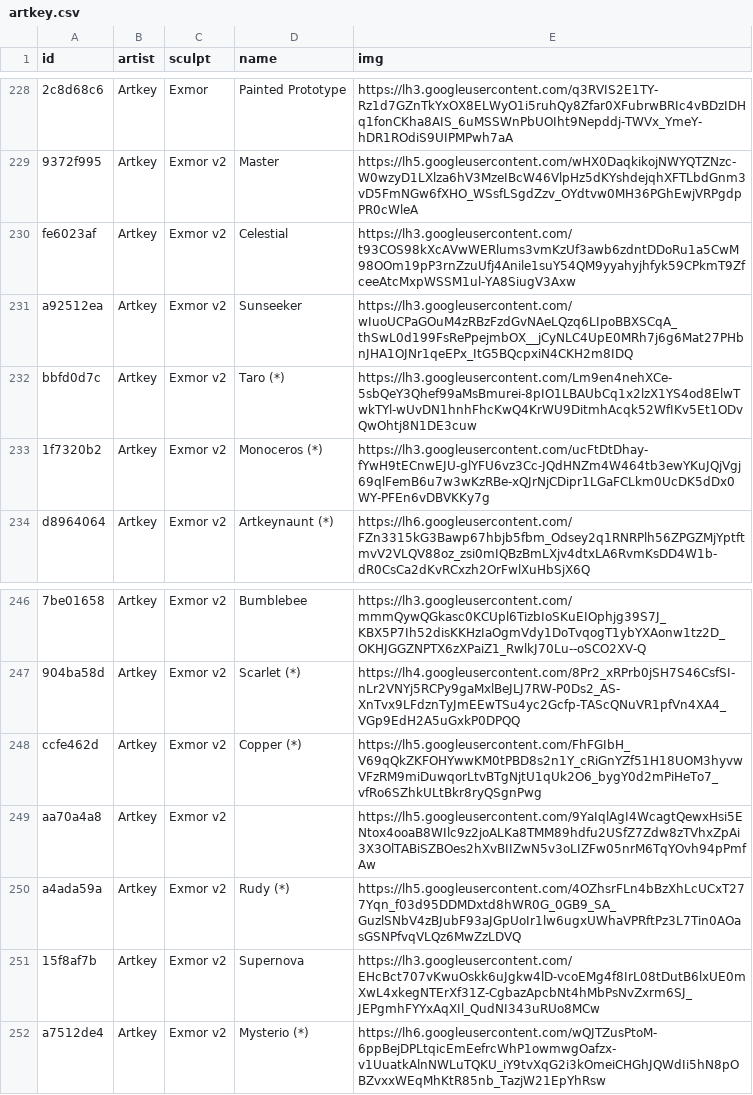
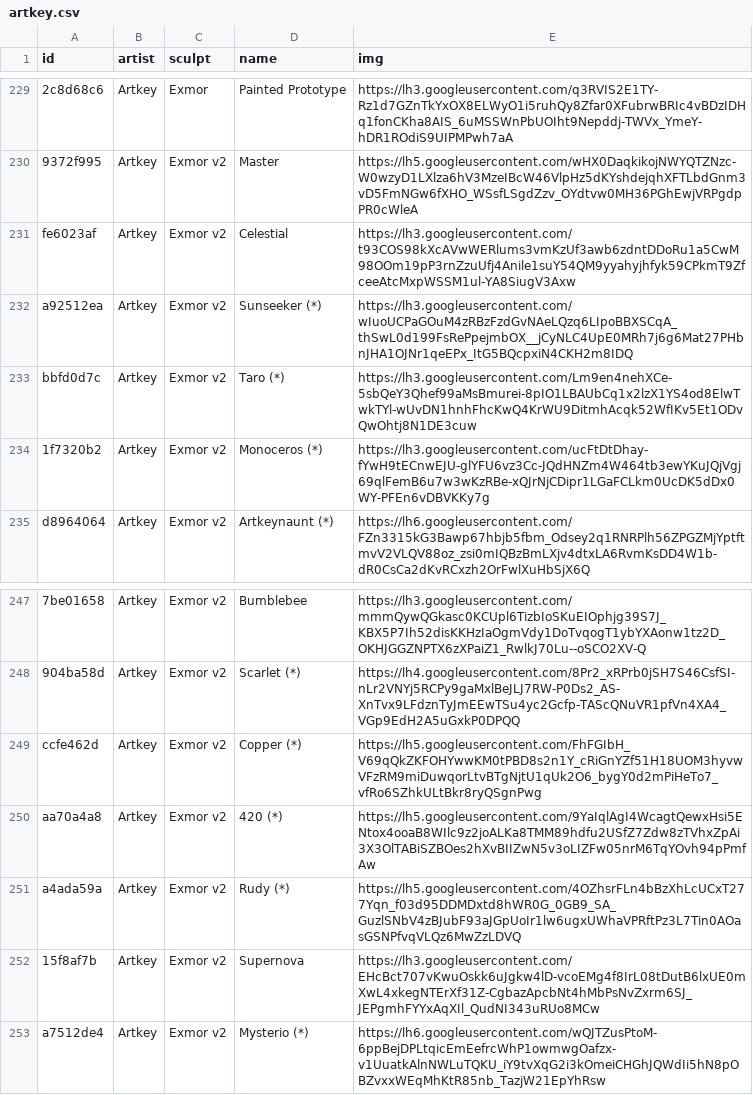
Before and after one commit to keycap-archivist/database, a CSV file: db/artkey.csv, drawn as a sheet; only a part is shown, gaps mark what is left out; addresses are those after the commit; the diff covers the shown part only; the diff names each change by its address in the sheet, - before the commit and + after, or states it on an @@ line.

```diff
--- a/db/artkey.csv
+++ b/db/artkey.csv
-D232 (name): Sunseeker
+D232 (name): Sunseeker (*)
-D250 (name): (empty)
+D250 (name): 420 (*)
```
Also changed, not shown: 5 added rows and 5 edited cells elsewhere in this file, db/fraktal-kaps.csv, 7 other files.
